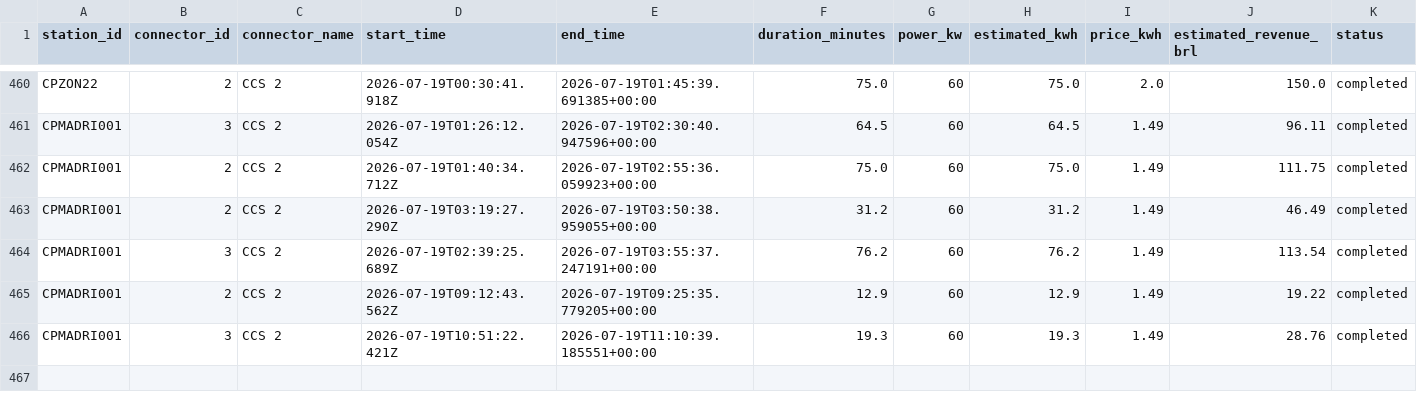
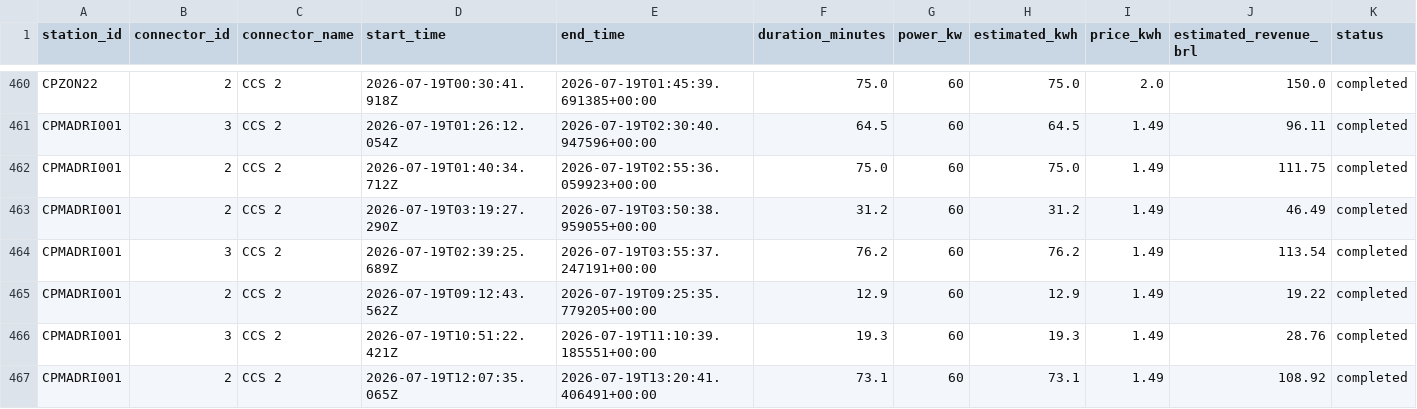
Before and after one commit to Thrcordeiro/ev-monitor, a CSV file: data/sessions.csv, drawn as a sheet; only a part is shown, gaps mark what is left out; the diff names each change by its address in the sheet, - before the commit and + after, or states it on an @@ line.

```diff
--- a/data/sessions.csv
+++ b/data/sessions.csv
+row 467: CPMADRI001 | 2 | CCS 2 | 2026-07-19T12:07:35.065Z | 2026-07-19T13:20:41.406491+00:00 | 73.1 | 60 | 73.1 | 1.49 | 108.92 | completed
```
Also changed, not shown: data/metrics.csv, 5 other files.
